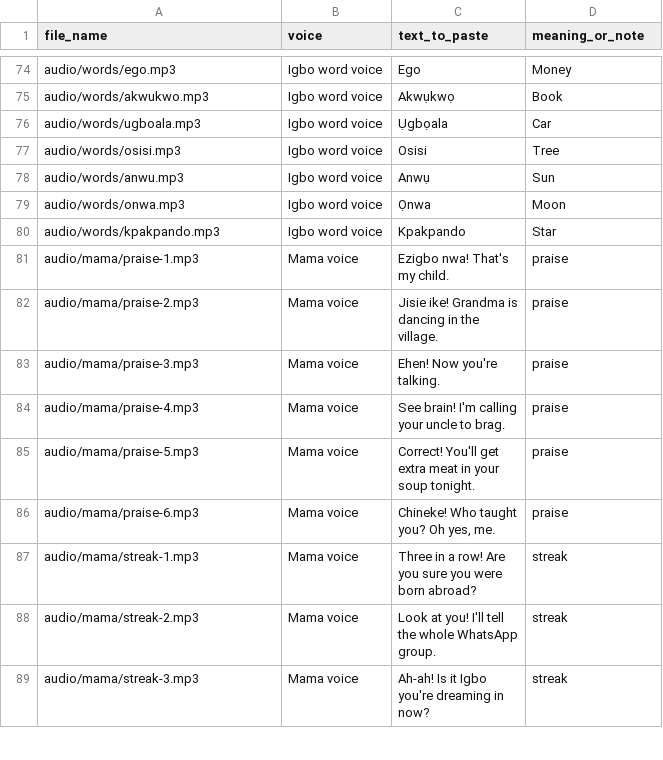
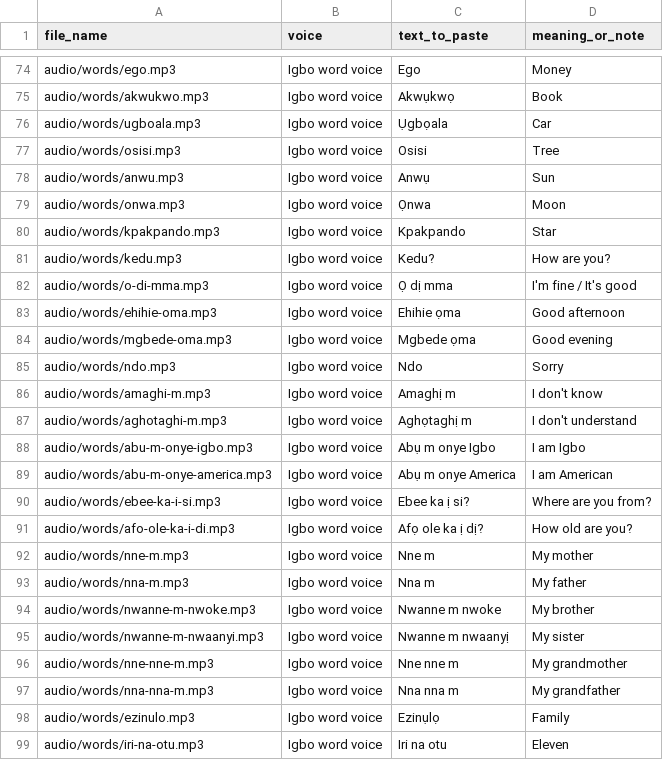
Before and after one commit to TechLady93/nne-says, a CSV file: voice-script.csv, drawn as a sheet; only a part is shown, gaps mark what is left out; the shorter side is filled out with more unchanged rows; the diff covers the shown part only.

```diff
--- a/voice-script.csv
+++ b/voice-script.csv
@@ -80 +80,20 @@
 "audio/words/kpakpando.mp3","Igbo word voice","Kpakpando","Star"
+"audio/words/kedu.mp3","Igbo word voice","Kedu?","How are you?"
+"audio/words/o-di-mma.mp3","Igbo word voice","Ọ dị mma","I'm fine / It's good"
+"audio/words/ehihie-oma.mp3","Igbo word voice","Ehihie ọma","Good afternoon"
+"audio/words/mgbede-oma.mp3","Igbo word voice","Mgbede ọma","Good evening"
+"audio/words/ndo.mp3","Igbo word voice","Ndo","Sorry"
+"audio/words/amaghi-m.mp3","Igbo word voice","Amaghị m","I don't know"
+"audio/words/aghotaghi-m.mp3","Igbo word voice","Aghọtaghị m","I don't understand"
+"audio/words/abu-m-onye-igbo.mp3","Igbo word voice","Abụ m onye Igbo","I am Igbo"
+"audio/words/abu-m-onye-america.mp3","Igbo word voice","Abụ m onye America","I am American"
+"audio/words/ebee-ka-i-si.mp3","Igbo word voice","Ebee ka ị si?","Where are you from?"
+"audio/words/afo-ole-ka-i-di.mp3","Igbo word voice","Afọ ole ka ị dị?","How old are you?"
+"audio/words/nne-m.mp3","Igbo word voice","Nne m","My mother"
+"audio/words/nna-m.mp3","Igbo word voice","Nna m","My father"
+"audio/words/nwanne-m-nwoke.mp3","Igbo word voice","Nwanne m nwoke","My brother"
+"audio/words/nwanne-m-nwaanyi.mp3","Igbo word voice","Nwanne m nwaanyị","My sister"
+"audio/words/nne-nne-m.mp3","Igbo word voice","Nne nne m","My grandmother"
+"audio/words/nna-nna-m.mp3","Igbo word voice","Nna nna m","My grandfather"
+"audio/words/ezinulo.mp3","Igbo word voice","Ezinụlọ","Family"
+"audio/words/iri-na-otu.mp3","Igbo word voice","Iri na otu","Eleven"
```
Also changed, not shown: 16 added rows elsewhere in this file, 3 other files.
